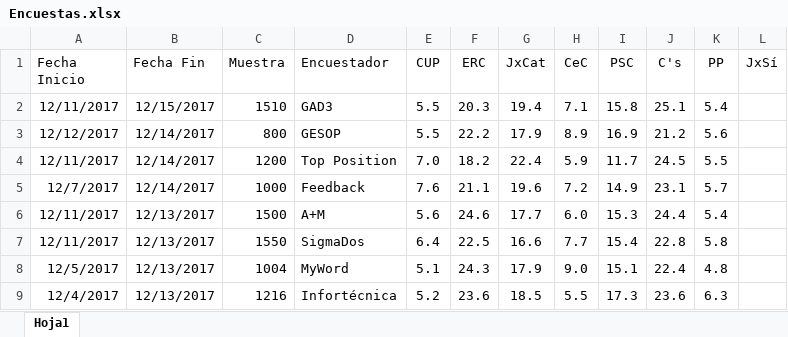
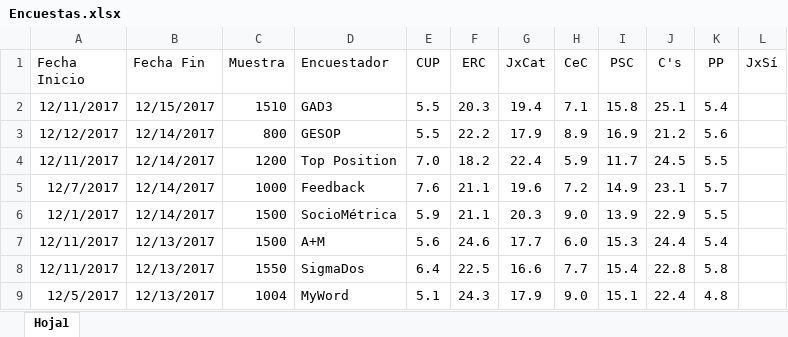
Before and after one commit to ChusCarro/1datomas, an Excel workbook: Cat21D/Encuestas.xlsx, sheet Hoja1, drawn as a sheet; only a part is shown; the shorter side is filled out with more unchanged rows; values as stored, in another font and other column widths than the file's, no borders; the diff names each change by its address in the sheet, - before the commit and + after, or states it on an @@ line.

```diff
--- a/Cat21D/Encuestas.xlsx (sheet Hoja1)
+++ b/Cat21D/Encuestas.xlsx (sheet Hoja1)
+row 6: 12/1/2017 | 12/14/2017 | 1500 | SocioMétrica | 5.9 | 21.1 | 20.3 | 9.0 | 13.9 | 22.9 | 5.5
```
Also changed, not shown: 7 other files.
